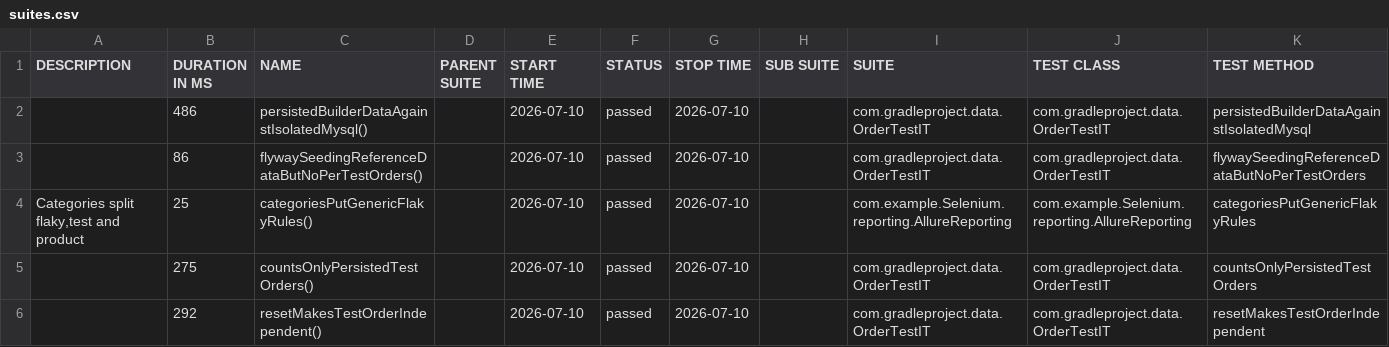
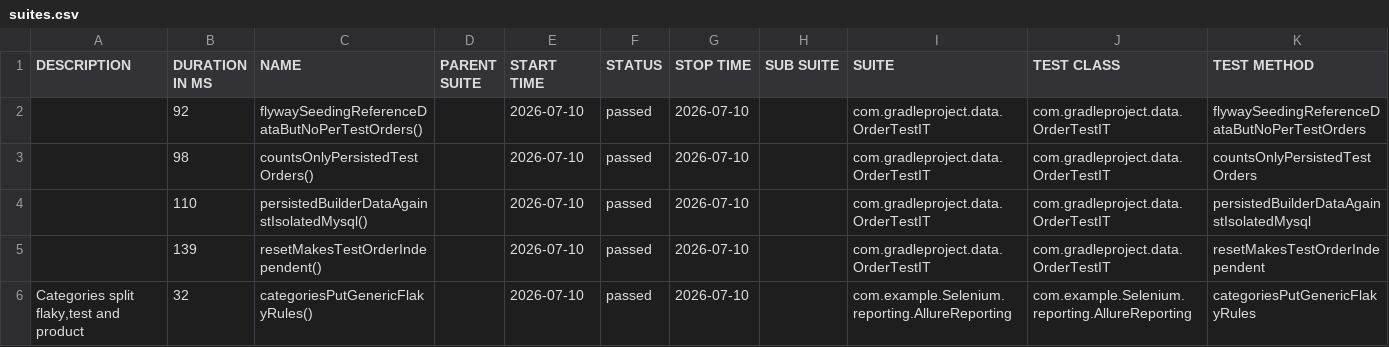
Before and after one commit to muhammedalima-ust/gradle-selenium, a CSV file: 31/data/suites.csv, drawn as a sheet.

```diff
--- a/31/data/suites.csv
+++ b/31/data/suites.csv
@@ -1,6 +1,6 @@
 "DESCRIPTION","DURATION IN MS","NAME","PARENT SUITE","START TIME","STATUS","STOP TIME","SUB SUITE","SUITE","TEST CLASS","TEST METHOD"
-"","486","persistedBuilderDataAgainstIsolatedMysql()","","2026-07-10","passed","2026-07-10","","com.gradleproject.data.OrderTestIT","com.gradleproject.data.OrderTestIT","persistedBuilderDataAgainstIsolatedMysql"
-"","86","flywaySeedingReferenceDataButNoPerTestOrders()","","2026-07-10","passed","2026-07-10","","com.gradleproject.data.OrderTestIT","com.gradleproject.data.OrderTestIT","flywaySeedingReferenceDataButNoPerTestOrders"
-"Categories split flaky,test and product","25","categoriesPutGenericFlakyRules()","","2026-07-10","passed","2026-07-10","","com.example.Selenium.reporting.AllureReporting","com.example.Selenium.reporting.AllureReporting","categoriesPutGenericFlakyRules"
-"","275","countsOnlyPersistedTestOrders()","","2026-07-10","passed","2026-07-10","","com.gradleproject.data.OrderTestIT","com.gradleproject.data.OrderTestIT","countsOnlyPersistedTestOrders"
-"","292","resetMakesTestOrderIndependent()","","2026-07-10","passed","2026-07-10","","com.gradleproject.data.OrderTestIT","com.gradleproject.data.OrderTestIT","resetMakesTestOrderIndependent"
+"","92","flywaySeedingReferenceDataButNoPerTestOrders()","","2026-07-10","passed","2026-07-10","","com.gradleproject.data.OrderTestIT","com.gradleproject.data.OrderTestIT","flywaySeedingReferenceDataButNoPerTestOrders"
+"","98","countsOnlyPersistedTestOrders()","","2026-07-10","passed","2026-07-10","","com.gradleproject.data.OrderTestIT","com.gradleproject.data.OrderTestIT","countsOnlyPersistedTestOrders"
+"","110","persistedBuilderDataAgainstIsolatedMysql()","","2026-07-10","passed","2026-07-10","","com.gradleproject.data.OrderTestIT","com.gradleproject.data.OrderTestIT","persistedBuilderDataAgainstIsolatedMysql"
+"","139","resetMakesTestOrderIndependent()","","2026-07-10","passed","2026-07-10","","com.gradleproject.data.OrderTestIT","com.gradleproject.data.OrderTestIT","resetMakesTestOrderIndependent"
+"Categories split flaky,test and product","32","categoriesPutGenericFlakyRules()","","2026-07-10","passed","2026-07-10","","com.example.Selenium.reporting.AllureReporting","com.example.Selenium.reporting.AllureReporting","categoriesPutGenericFlakyRules"
```
Also changed, not shown: 30 other files.
